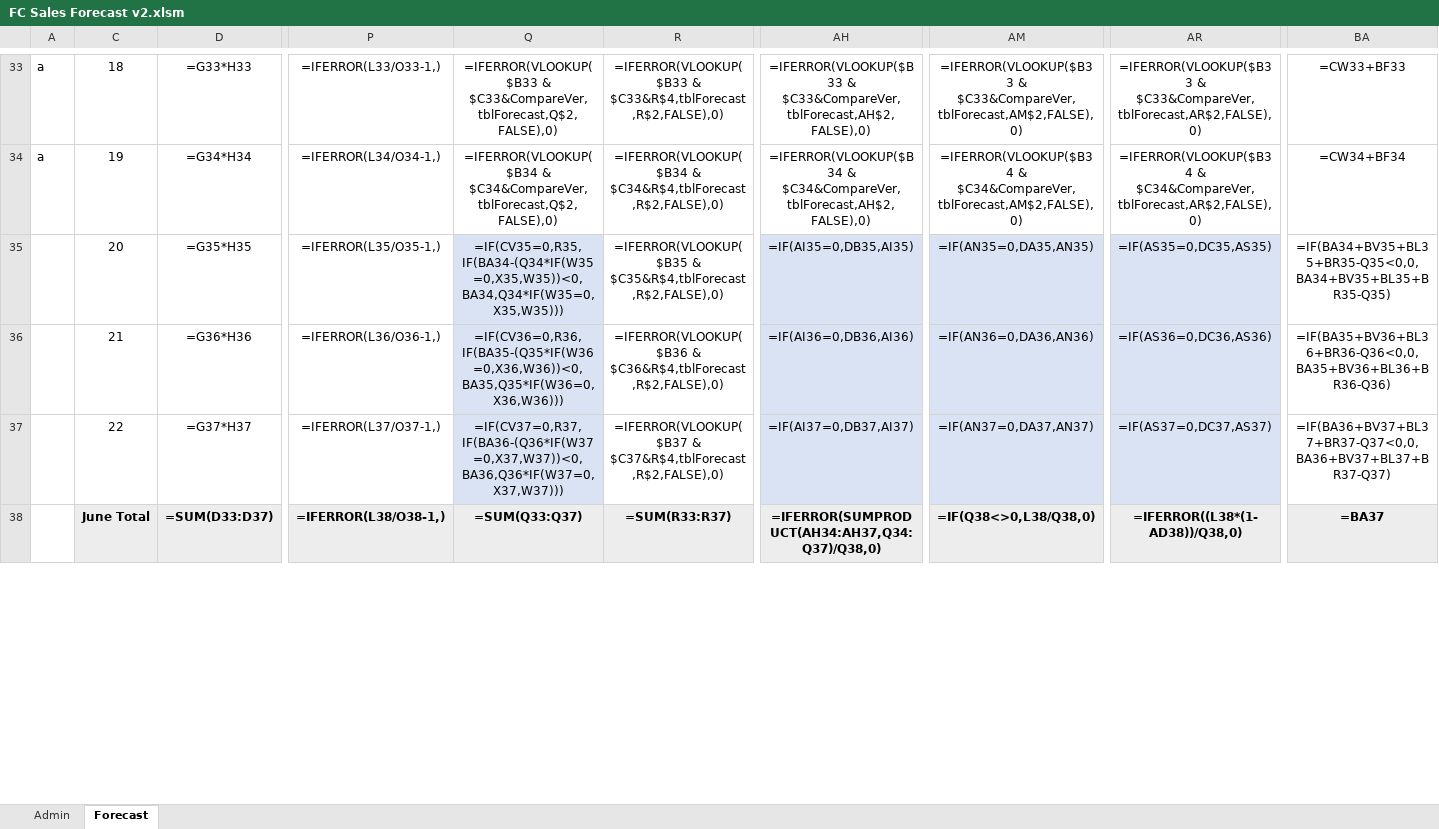
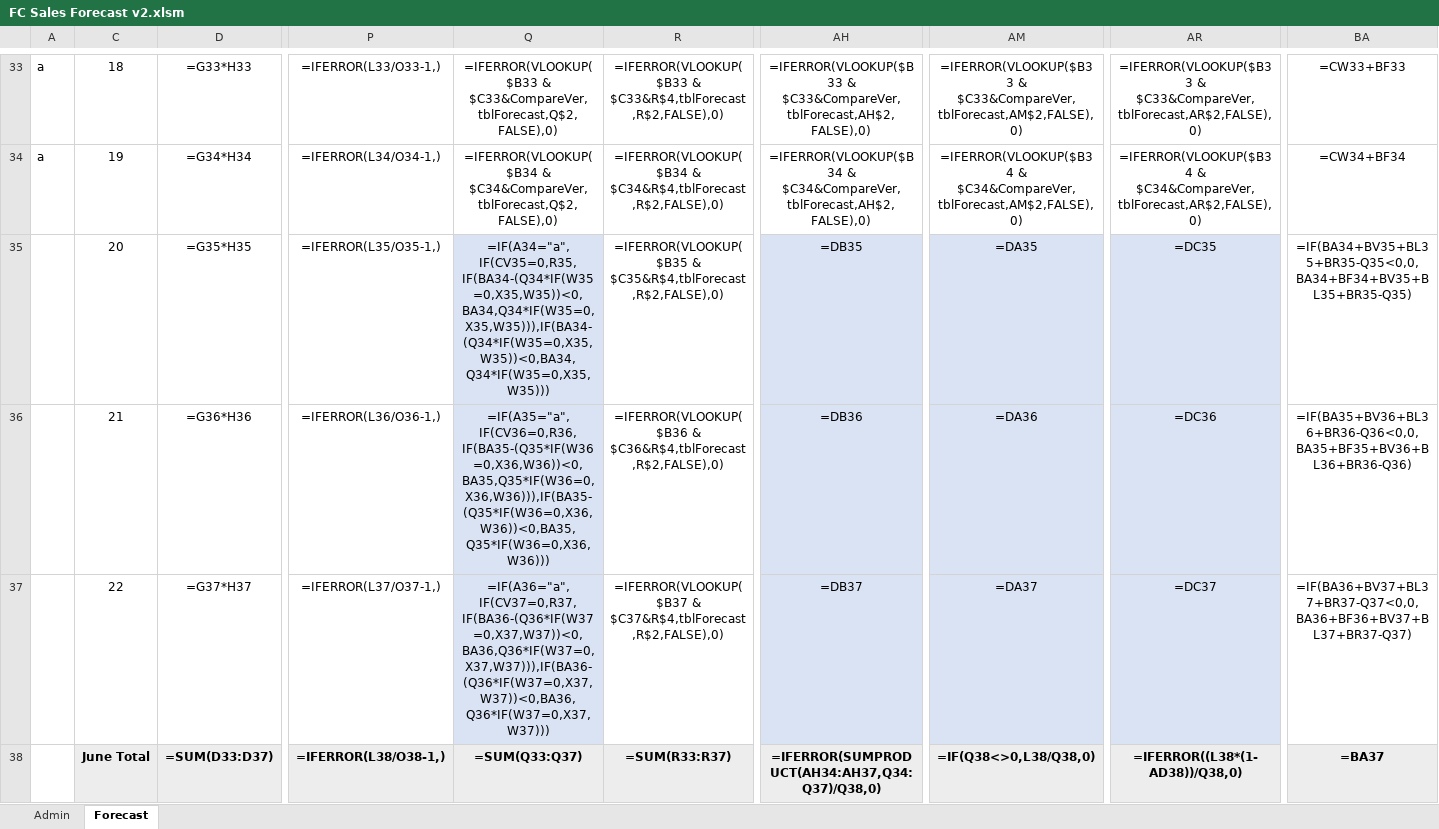
Before and after one commit to marilyncnn/Gym-FCF2, an Excel workbook: excel/FC Sales Forecast v2.xlsm, sheet Forecast, drawn as a sheet; only a part is shown, gaps mark what is left out; values as stored, in another font and other column widths than the file's, no borders; formulas are shown in place of their values; charts and pictures and conditional formats not drawn; the diff covers the shown part only; the diff names each change by its address in the sheet, - before the commit and + after, or states it on an @@ line.

```diff
--- a/excel/FC Sales Forecast v2.xlsm (sheet Forecast)
+++ b/excel/FC Sales Forecast v2.xlsm (sheet Forecast)
-Q35: =IF(CV35=0,R35,IF(BA34-(Q34*IF(W35=0,X35,W35))<0,BA34,Q34*IF(W35=0,X35,W35)))
+Q35: =IF(A34="a",IF(CV35=0,R35,IF(BA34-(Q34*IF(W35=0,X35,W35))<0,BA34,Q34*IF(W35=0,X35,W35))),IF(BA34-(Q34*IF(W35=0,X35,W35))<0,BA34,Q34*IF(W35=0,X35,W35)))
-AH35: =IF(AI35=0,DB35,AI35)
+AH35: =DB35
-AM35: =IF(AN35=0,DA35,AN35)
+AM35: =DA35
-AR35: =IF(AS35=0,DC35,AS35)
+AR35: =DC35
-BA35: =IF(BA34+BV35+BL35+BR35-Q35<0,0,BA34+BV35+BL35+BR35-Q35)
+BA35: =IF(BA34+BV35+BL35+BR35-Q35<0,0,BA34+BF34+BV35+BL35+BR35-Q35)
-Q36: =IF(CV36=0,R36,IF(BA35-(Q35*IF(W36=0,X36,W36))<0,BA35,Q35*IF(W36=0,X36,W36)))
+Q36: =IF(A35="a",IF(CV36=0,R36,IF(BA35-(Q35*IF(W36=0,X36,W36))<0,BA35,Q35*IF(W36=0,X36,W36))),IF(BA35-(Q35*IF(W36=0,X36,W36))<0,BA35,Q35*IF(W36=0,X36,W36)))
-AH36: =IF(AI36=0,DB36,AI36)
+AH36: =DB36
-AM36: =IF(AN36=0,DA36,AN36)
+AM36: =DA36
-AR36: =IF(AS36=0,DC36,AS36)
+AR36: =DC36
-BA36: =IF(BA35+BV36+BL36+BR36-Q36<0,0,BA35+BV36+BL36+BR36-Q36)
+BA36: =IF(BA35+BV36+BL36+BR36-Q36<0,0,BA35+BF35+BV36+BL36+BR36-Q36)
-Q37: =IF(CV37=0,R37,IF(BA36-(Q36*IF(W37=0,X37,W37))<0,BA36,Q36*IF(W37=0,X37,W37)))
+Q37: =IF(A36="a",IF(CV37=0,R37,IF(BA36-(Q36*IF(W37=0,X37,W37))<0,BA36,Q36*IF(W37=0,X37,W37))),IF(BA36-(Q36*IF(W37=0,X37,W37))<0,BA36,Q36*IF(W37=0,X37,W37)))
-AH37: =IF(AI37=0,DB37,AI37)
+AH37: =DB37
-AM37: =IF(AN37=0,DA37,AN37)
+AM37: =DA37
-AR37: =IF(AS37=0,DC37,AS37)
+AR37: =DC37
-BA37: =IF(BA36+BV37+BL37+BR37-Q37<0,0,BA36+BV37+BL37+BR37-Q37)
+BA37: =IF(BA36+BV37+BL37+BR37-Q37<0,0,BA36+BF36+BV37+BL37+BR37-Q37)
```
Also changed, not shown: 215 edited cells elsewhere in this sheet, 1 other file.
